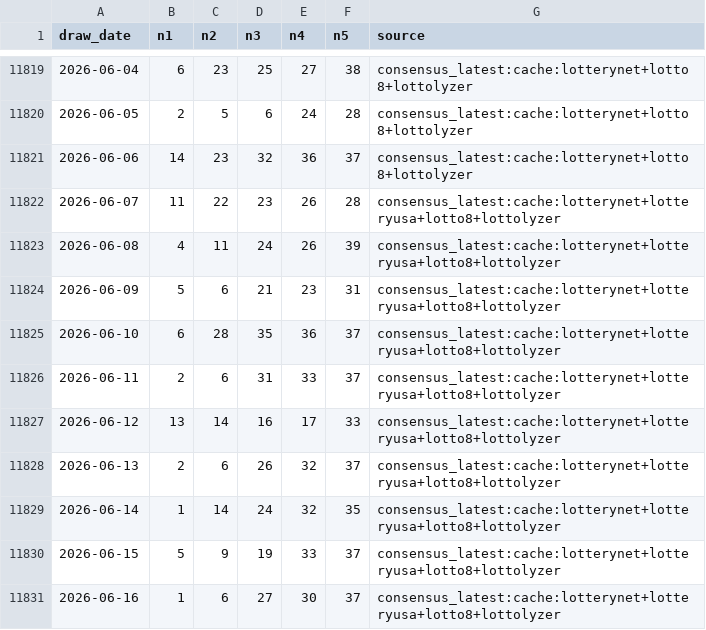
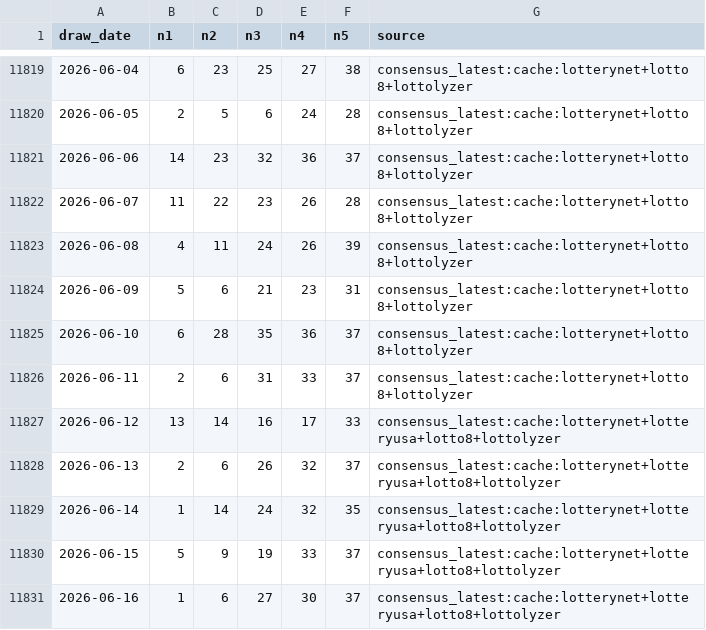
Before and after one commit to pingshen670822/tiantianle-cloud-system, a CSV file: data/california_fantasy5.csv, drawn as a sheet; only a part is shown, gaps mark what is left out; the diff covers the shown part only.

Commit message:
Update latest Tiantianle draw and reports

```diff
--- a/data/california_fantasy5.csv
+++ b/data/california_fantasy5.csv
@@ -11821,7 +11821,7 @@ draw_date,n1,n2,n3,n4,n5,source
 2026-06-06,14,23,32,36,37,consensus_latest:cache:lotterynet+lotto8+lottolyzer
-2026-06-07,11,22,23,26,28,consensus_latest:cache:lotterynet+lotteryusa+lotto8+lottolyzer
-2026-06-08,4,11,24,26,39,consensus_latest:cache:lotterynet+lotteryusa+lotto8+lottolyzer
-2026-06-09,5,6,21,23,31,consensus_latest:cache:lotterynet+lotteryusa+lotto8+lottolyzer
-2026-06-10,6,28,35,36,37,consensus_latest:cache:lotterynet+lotteryusa+lotto8+lottolyzer
-2026-06-11,2,6,31,33,37,consensus_latest:cache:lotterynet+lotteryusa+lotto8+lottolyzer
+2026-06-07,11,22,23,26,28,consensus_latest:cache:lotterynet+lotto8+lottolyzer
+2026-06-08,4,11,24,26,39,consensus_latest:cache:lotterynet+lotto8+lottolyzer
+2026-06-09,5,6,21,23,31,consensus_latest:cache:lotterynet+lotto8+lottolyzer
+2026-06-10,6,28,35,36,37,consensus_latest:cache:lotterynet+lotto8+lottolyzer
+2026-06-11,2,6,31,33,37,consensus_latest:cache:lotterynet+lotto8+lottolyzer
 2026-06-12,13,14,16,17,33,consensus_latest:cache:lotterynet+lotteryusa+lotto8+lottolyzer
```
Also changed, not shown: 1 added row and 16 edited cells elsewhere in this file.
